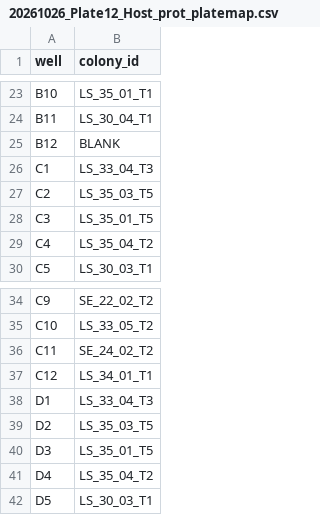
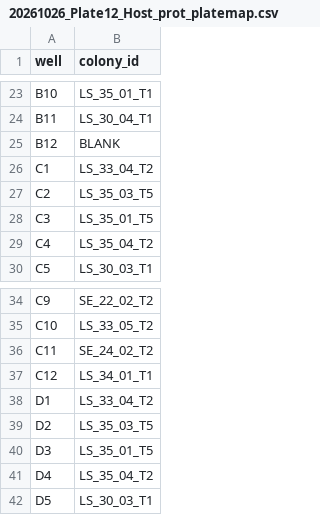
Before and after one commit to hputnam/Toa_Nuuroa_transplant, a CSV file: RAnalysis/data/protein/20261026_Plate12_Host_prot_platemap.csv, drawn as a sheet; only a part is shown, gaps mark what is left out.

Commit message:
prot plate 12 map sym and host correction of label number position C1 and D1

```diff
--- a/RAnalysis/data/protein/20261026_Plate12_Host_prot_platemap.csv
+++ b/RAnalysis/data/protein/20261026_Plate12_Host_prot_platemap.csv
@@ -25,3 +25,3 @@ B11,LS_30_04_T1
 B12,BLANK
-C1,LS_33_04_T3
+C1,LS_33_04_T2
 C2,LS_35_03_T5
@@ -37,3 +37,3 @@ C11,SE_24_02_T2
 C12,LS_34_01_T1
-D1,LS_33_04_T3
+D1,LS_33_04_T2
 D2,LS_35_03_T5
```
Also changed, not shown: RAnalysis/data/protein/20261026_Plate12_Sym_prot_platemap.csv.
